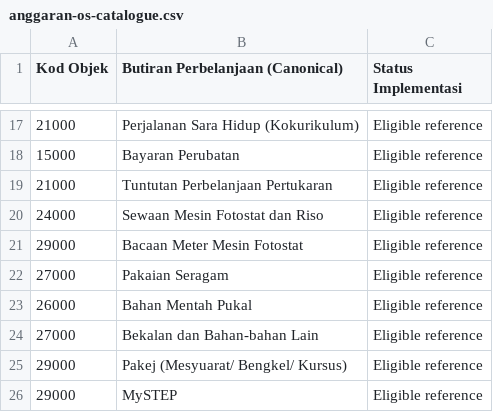
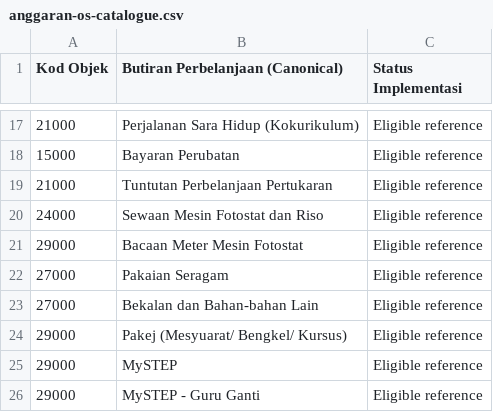
Before and after one commit to muhdmuizz/sistem-abm, a CSV file: docs/references/anggaran-os-catalogue.csv, drawn as a sheet; only a part is shown, gaps mark what is left out; the shorter side is filled out with more unchanged rows; the diff names each change by its address in the sheet, - before the commit and + after, or states it on an @@ line.

```diff
--- a/docs/references/anggaran-os-catalogue.csv
+++ b/docs/references/anggaran-os-catalogue.csv
-row 23: 26000 | Bahan Mentah Pukal | Eligible reference
```
Also changed, not shown: docs/references/kod-aktiviti-anggaran-os-mapping.csv, 11 other files.
